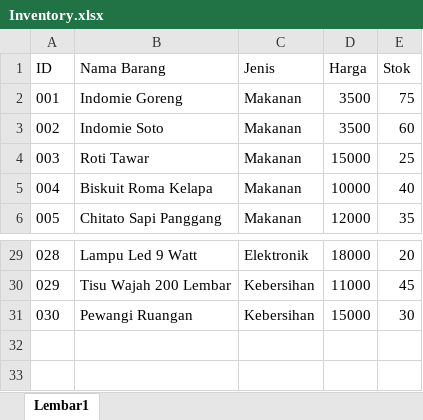
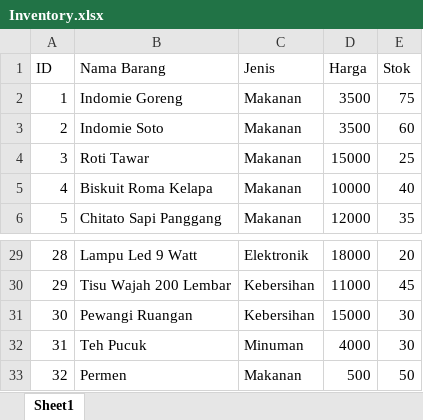
Before and after one commit to MurcielLang/Neon-Management-System, an Excel workbook: data/Inventory.xlsx, sheet Sheet1, drawn as a sheet; only a part is shown, gaps mark what is left out; values as stored, in another font and other column widths than the file's, no borders; the diff names each change by its address in the sheet, - before the commit and + after, or states it on an @@ line.

```diff
--- a/data/Inventory.xlsx (sheet Sheet1)
+++ b/data/Inventory.xlsx (sheet Sheet1)
-sheet tab: Lembar1
+sheet tab: Sheet1
@@ column A (ID) renumbered between rows 2 and 31 @@
+row 32: 31 | Teh Pucuk | Minuman | 4000 | 30
+row 33: 32 | Permen | Makanan | 500 | 50
```
Also changed, not shown: 1 other file.
